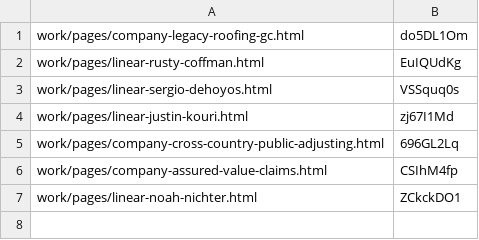
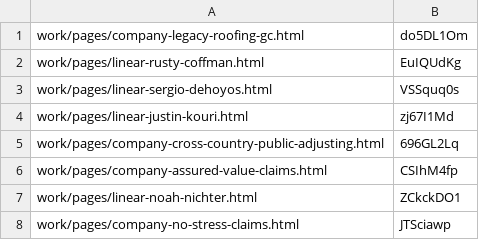
Before and after one commit to josephdittmanappraiser-ai/contractorupdates, a TSV file: work/publish/done-chunked.tsv, drawn as a sheet.

```diff
--- a/work/publish/done-chunked.tsv
+++ b/work/publish/done-chunked.tsv
@@ -7 +7,2 @@ work/pages/company-assured-value-claims.html	CSIhM4fp
 work/pages/linear-noah-nichter.html	ZCkckDO1
+work/pages/company-no-stress-claims.html	JTSciawp
```
Also changed, not shown: 10 other files.
